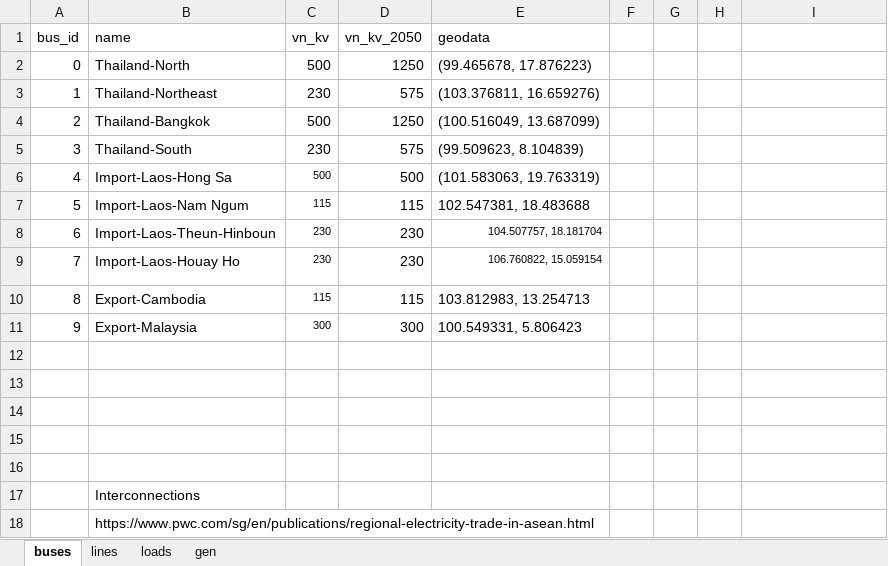
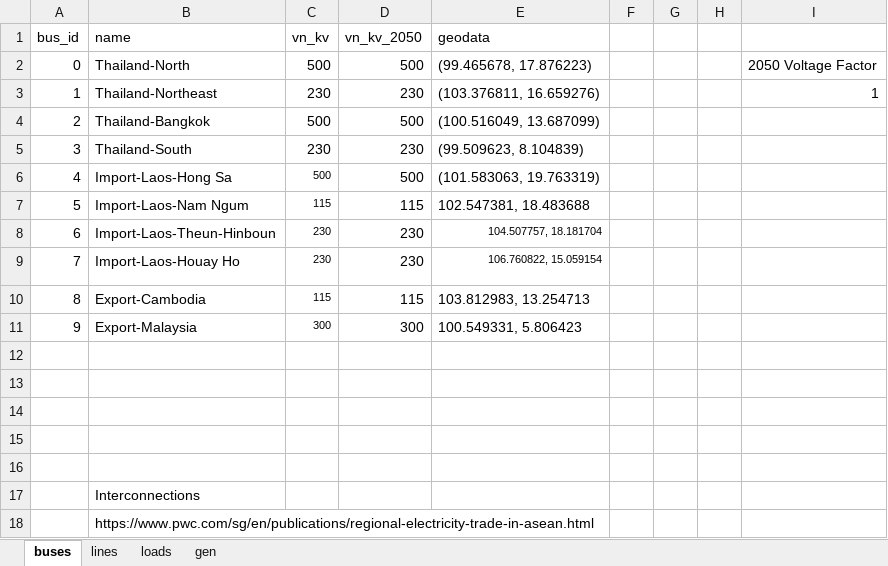
Before and after one commit to williamrodz/Thai-PandaPower, an Excel workbook: ThaiModelInput.xlsx, sheet buses, drawn as a sheet; values as stored, in another font and other column widths than the file's, no borders; the diff names each change by its address in the sheet, - before the commit and + after, or states it on an @@ line.

```diff
--- a/ThaiModelInput.xlsx (sheet buses)
+++ b/ThaiModelInput.xlsx (sheet buses)
-D2 (vn_kv_2050): 1250
+D2 (vn_kv_2050): 500
-I2: (empty)
+I2: 2050 Voltage Factor
-D3 (vn_kv_2050): 575
+D3 (vn_kv_2050): 230
-I3: (empty)
+I3: 1
-D4 (vn_kv_2050): 1250
+D4 (vn_kv_2050): 500
-D5 (vn_kv_2050): 575
+D5 (vn_kv_2050): 230
```
Also changed, not shown: sheet lines, sheet gen, 1 other file.
